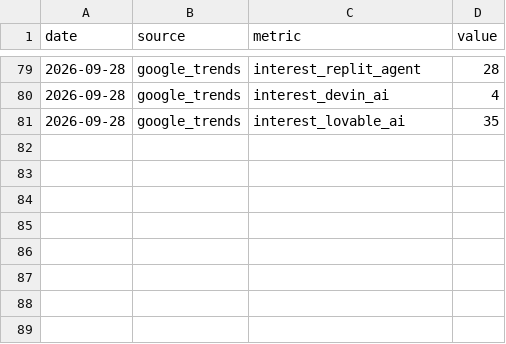
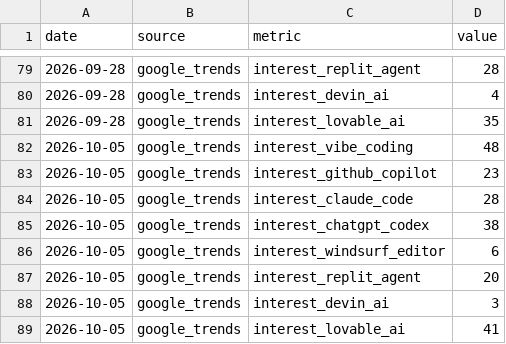
Before and after one commit to UN-OCHA/vibe_coding_trend_data, a CSV file: data/interest_trends.csv, drawn as a sheet; only a part is shown, gaps mark what is left out.

```diff
--- a/data/interest_trends.csv
+++ b/data/interest_trends.csv
@@ -81 +81,9 @@ date,source,metric,value
 2026-09-28,google_trends,interest_lovable_ai,35
+2026-10-05,google_trends,interest_vibe_coding,48
+2026-10-05,google_trends,interest_github_copilot,23
+2026-10-05,google_trends,interest_claude_code,28
+2026-10-05,google_trends,interest_chatgpt_codex,38
+2026-10-05,google_trends,interest_windsurf_editor,6
+2026-10-05,google_trends,interest_replit_agent,20
+2026-10-05,google_trends,interest_devin_ai,3
+2026-10-05,google_trends,interest_lovable_ai,41
```
Also changed, not shown: data/counts_trends.csv, 5 other files.
